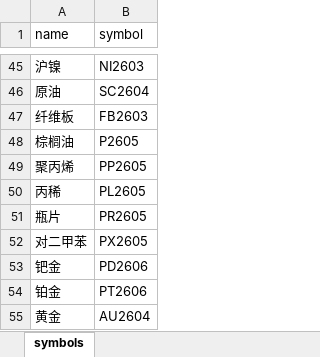
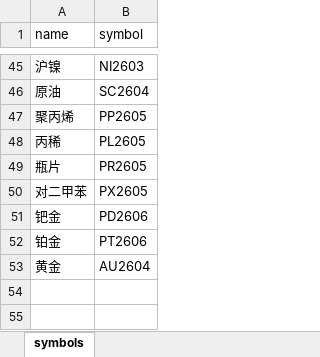
Before and after one commit to hongyouqin/futures_trading_system, an Excel workbook: symbols_config.xlsx, sheet symbols, drawn as a sheet; only a part is shown, gaps mark what is left out; values as stored, in another font and other column widths than the file's, no borders; the diff covers the shown part only; the diff names each change by its address in the sheet, - before the commit and + after, or states it on an @@ line.

```diff
--- a/symbols_config.xlsx (sheet symbols)
+++ b/symbols_config.xlsx (sheet symbols)
-row 47: 纤维板 | FB2603
-row 48: 棕榈油 | P2605
```
Also changed, not shown: 8 edited cells elsewhere in this sheet.
